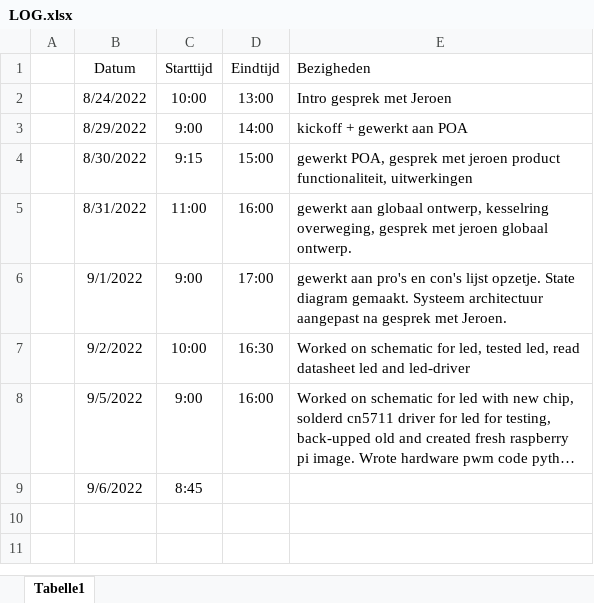
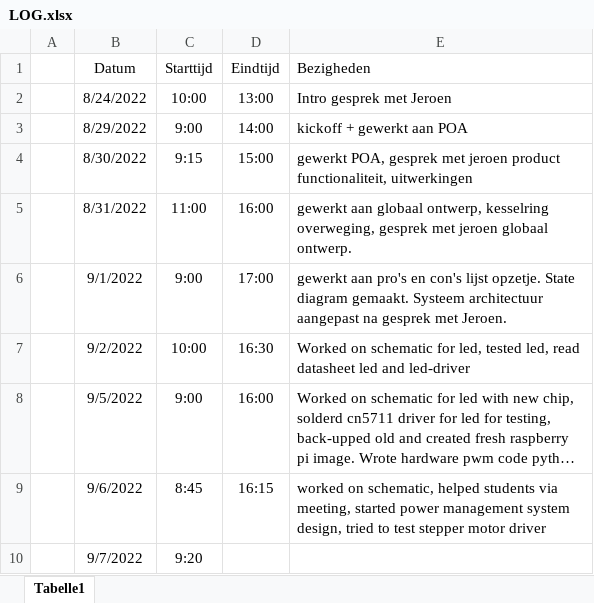
Before and after one commit to Casperdroid5/Water-Quality-Monitor, an Excel workbook: Documentation/LOG.xlsx, sheet Tabelle1, drawn as a sheet; long unchanged cells end in …; values as stored, in another font and other column widths than the file's, no borders; the diff names each change by its address in the sheet, - before the commit and + after, or states it on an @@ line.

Commit message:
started design on PMS added components and values

```diff
--- a/Documentation/LOG.xlsx (sheet Tabelle1)
+++ b/Documentation/LOG.xlsx (sheet Tabelle1)
-D9 (Eindtijd): (empty)
+D9 (Eindtijd): 16:15
-E9 (Bezigheden): (empty)
+E9 (Bezigheden): worked on schematic, helped students via meeting, started power management system design, tried to test stepper motor driver
+row 10:  | 9/7/2022 | 9:20
```
Also changed, not shown: 9 other files.
